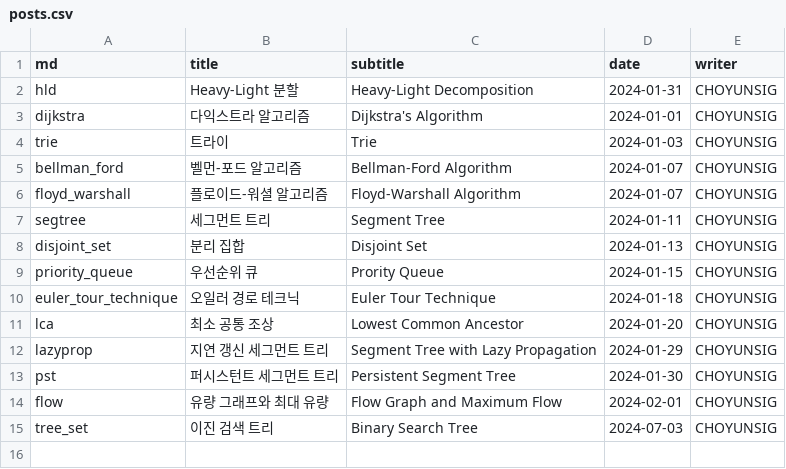
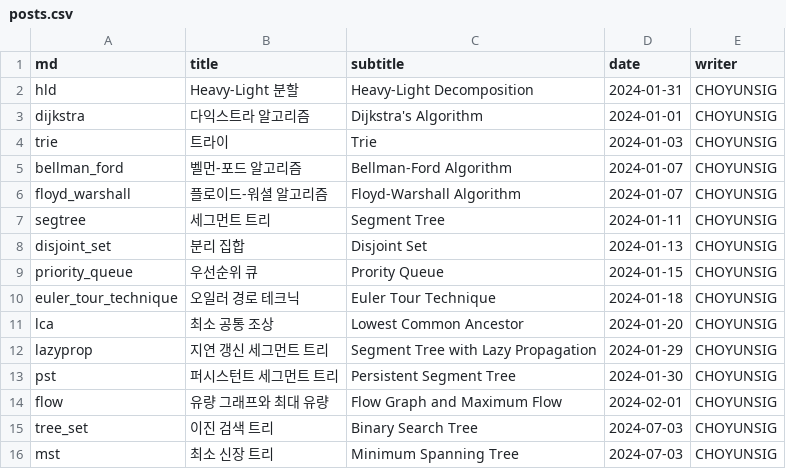
Before and after one commit to CHOYUNSIG/algorithm_with_bojtag, a CSV file: public/csv/posts.csv, drawn as a sheet; the diff names each change by its address in the sheet, - before the commit and + after, or states it on an @@ line.

```diff
--- a/public/csv/posts.csv
+++ b/public/csv/posts.csv
+row 16: mst | 최소 신장 트리 | Minimum Spanning Tree | 2024-07-03 | CHOYUNSIG
```
Also changed, not shown: public/csv/impl.csv, public/csv/related.csv, 1 other file.
